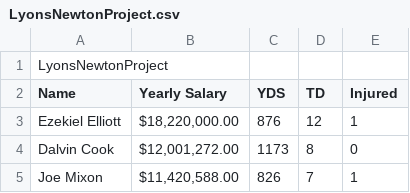
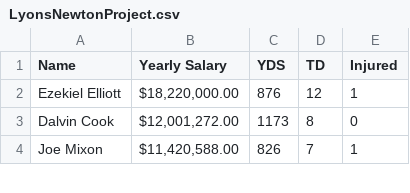
Before and after one commit to JordanNewton22/490, a CSV file: LyonsNewtonProject.csv, drawn as a sheet; only a part is shown.

Commit message:
Add files via upload

```diff
--- a/LyonsNewtonProject.csv
+++ b/LyonsNewtonProject.csv
@@ -1,2 +1 @@
-LyonsNewtonProject
 Name,Yearly Salary,YDS,TD,Injured
```
